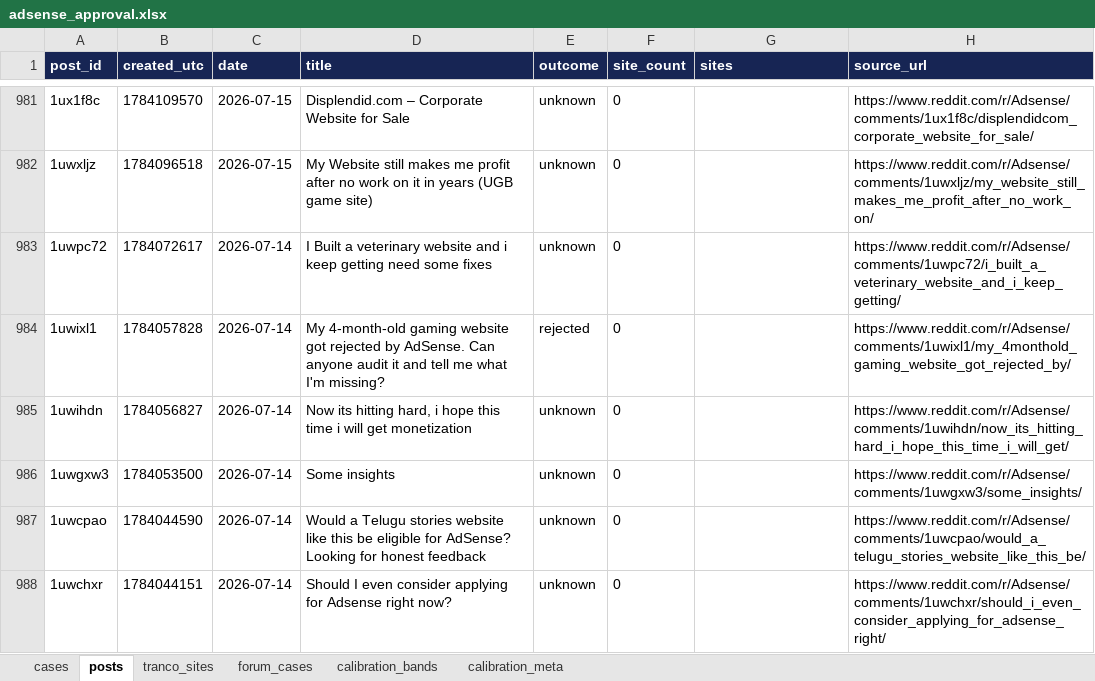
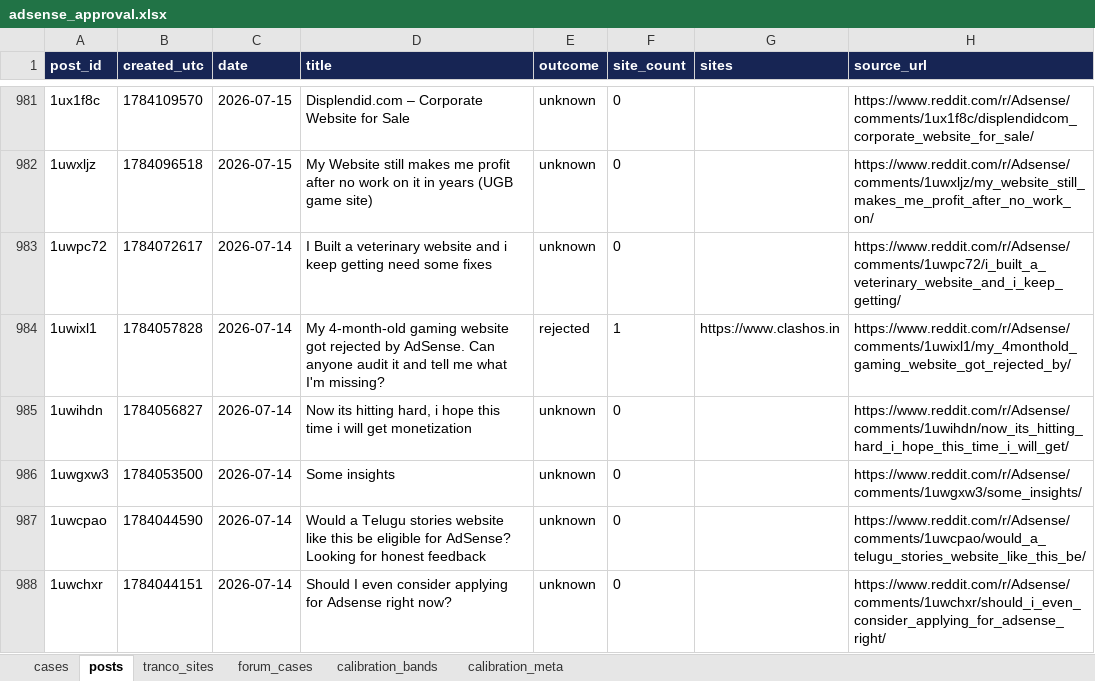
Before and after one commit to Cha0smagick/adsense-potential-money-web, an Excel workbook: kaggle/adsense_approval.xlsx, sheet posts, drawn as a sheet; only a part is shown, gaps mark what is left out; values as stored, in another font and other column widths than the file's, no borders; the diff covers the shown part only; the diff names each change by its address in the sheet, - before the commit and + after, or states it on an @@ line.

Commit message:
kaggle: cobertura campo a campo y fix de sites en posts.csv

```diff
--- a/kaggle/adsense_approval.xlsx (sheet posts)
+++ b/kaggle/adsense_approval.xlsx (sheet posts)
-F984 (site_count): 0
+F984 (site_count): 1
-G984 (sites): (empty)
+G984 (sites): https://www.clashos.in
```
Also changed, not shown: 654 edited cells elsewhere in this sheet, 9 other files.
